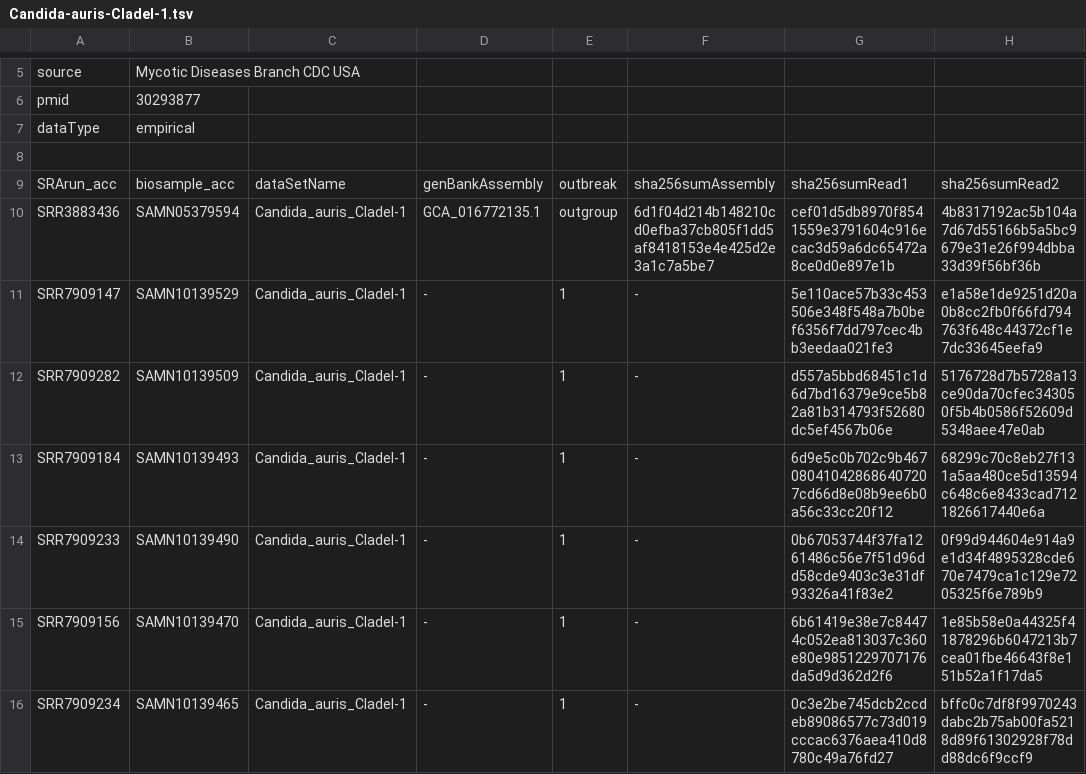
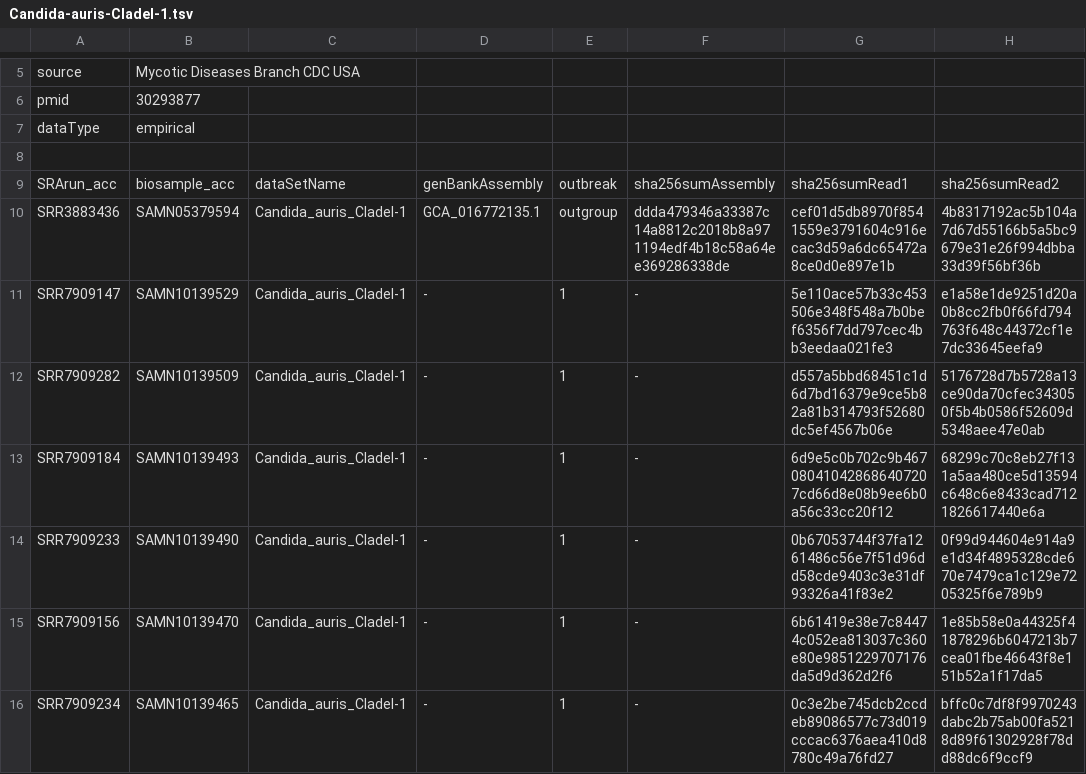
Before and after one commit to ncezid-biome/datasets, a TSV file: datasets/Candida-auris-CladeI-1.tsv, drawn as a sheet; only a part is shown, gaps mark what is left out; the diff names each change by its address in the sheet, - before the commit and + after, or states it on an @@ line.

```diff
--- a/datasets/Candida-auris-CladeI-1.tsv
+++ b/datasets/Candida-auris-CladeI-1.tsv
-F10: 6d1f04d214b148210cd0efba37cb805f1dd5af8418153e4e425d2e3a1c7a5be7
+F10: ddda479346a33387c14a8812c2018b8a971194edf4b18c58a64ee369286338de
```
Also changed, not shown: datasets/e.coli-Ahrenfeldt-dataset.tsv.
